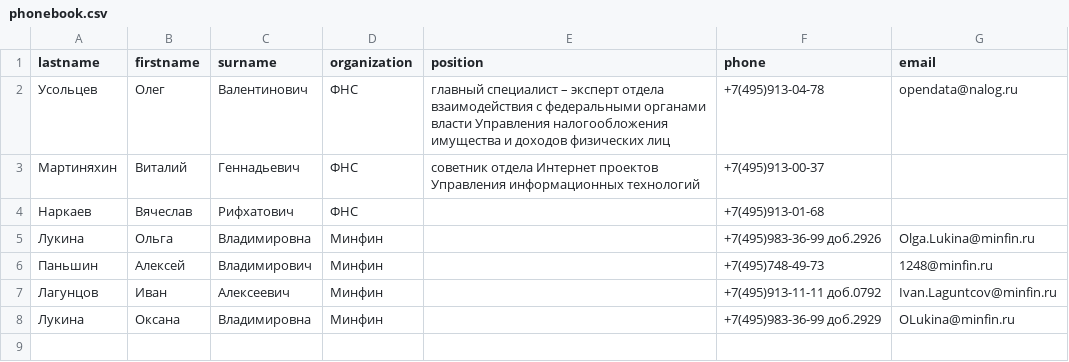
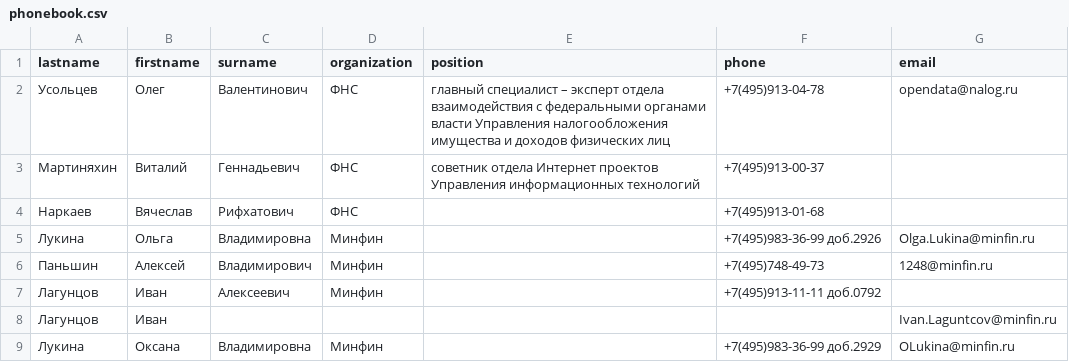
Before and after one commit to AVZemskov/Regular_expressions, a CSV file: phonebook.csv, drawn as a sheet.

Commit message:
correct deduplication by full name, normalization of phones, and removal of empty rows in CSV

```diff
--- a/phonebook.csv
+++ b/phonebook.csv
@@ -6,3 +6,4 @@ lastname,firstname,surname,organization,position,phone,email
 Паньшин,Алексей,Владимирович,Минфин,,+7(495)748-49-73,1248@minfin.ru
-Лагунцов,Иван,Алексеевич,Минфин,,+7(495)913-11-11 доб.0792,Ivan.Laguntcov@minfin.ru
+Лагунцов,Иван,Алексеевич,Минфин,,+7(495)913-11-11 доб.0792,
+Лагунцов,Иван,,,,,Ivan.Laguntcov@minfin.ru
 Лукина,Оксана,Владимировна,Минфин,,+7(495)983-36-99 доб.2929,OLukina@minfin.ru
```
Also changed, not shown: 1 other file.
